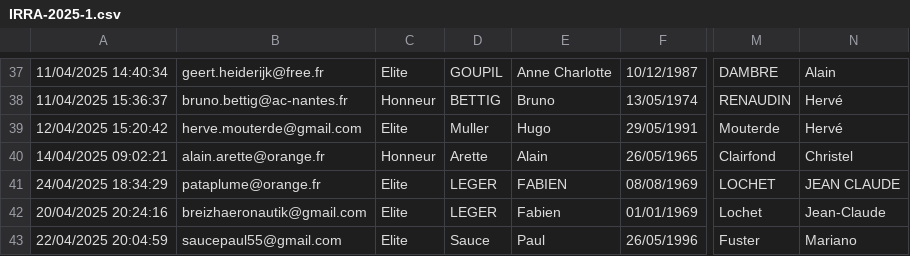
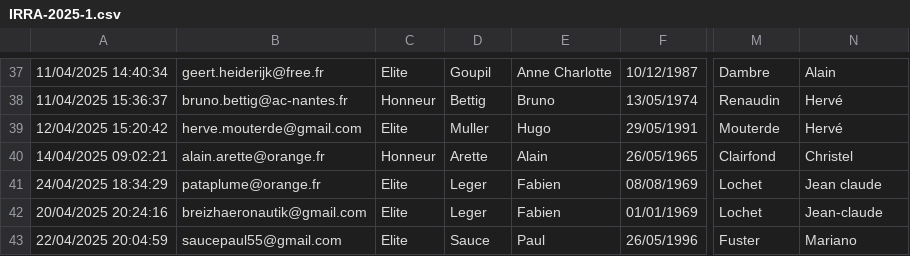
Before and after one commit to mobiusrpi/site_FFA, a CSV file: public/Data/IRRA-2025-1.csv, drawn as a sheet; only a part is shown, gaps mark what is left out; the diff covers the shown part only; the diff names each change by its address in the sheet, - before the commit and + after, or states it on an @@ line.

```diff
--- a/public/Data/IRRA-2025-1.csv
+++ b/public/Data/IRRA-2025-1.csv
-D37: GOUPIL
+D37: Goupil
-M37: DAMBRE
+M37: Dambre
-D38: BETTIG
+D38: Bettig
-M38: RENAUDIN
+M38: Renaudin
-D41:D42: LEGER
+D41:D42: Leger
-E41: FABIEN
+E41: Fabien
-M41: LOCHET
+M41: Lochet
-N41: JEAN CLAUDE
+N41: Jean claude
-N42: Jean-Claude
+N42: Jean-claude
```
Also changed, not shown: 64 edited cells elsewhere in this file, 17 other files.
